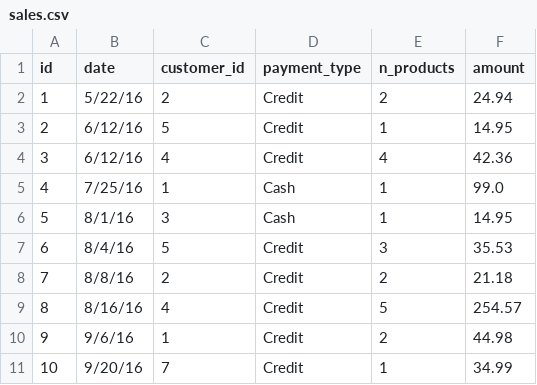
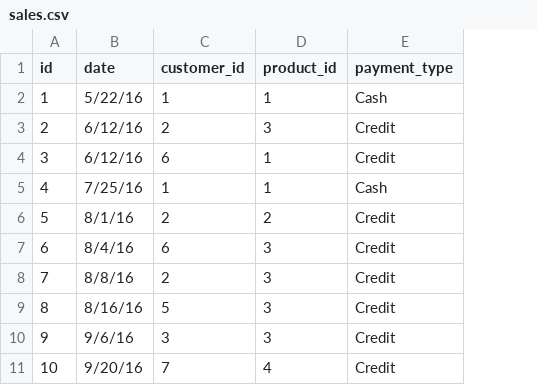
Before and after one commit to vincentvankrunkelsven/courses-intro-to-sql, a CSV file: data/raw/sales.csv, drawn as a sheet; removed rows and columns are numbered as before the commit, all else as after; the diff names each change by its address in the sheet, - before the commit and + after, or states it on an @@ line.

Commit message:
fix sales data per filip's feedback

```diff
--- a/data/raw/sales.csv
+++ b/data/raw/sales.csv
+column D (product_id), rows 2-11: 1 | 3 | 1 | 1 | 2 | 3 | 3 | 3 | 3 | 4
-column E (n_products), rows 2-11: 2 | 1 | 4 | 1 | 1 | 3 | 2 | 5 | 2 | 1
-column F (amount), rows 2-11: 24.94 | 14.95 | 42.36 | 99.0 | 14.95 | 35.53 | 21.18 | 254.57 | 44.98 | 34.99
-C2 (customer_id): 2
+C2 (customer_id): 1
-E2 (payment_type): Credit
+E2 (payment_type): Cash
-C3 (customer_id): 5
+C3 (customer_id): 2
-C4 (customer_id): 4
+C4 (customer_id): 6
-C6 (customer_id): 3
+C6 (customer_id): 2
-E6 (payment_type): Cash
+E6 (payment_type): Credit
-C7 (customer_id): 5
+C7 (customer_id): 6
-C9 (customer_id): 4
+C9 (customer_id): 5
-C10 (customer_id): 1
+C10 (customer_id): 3
```
Also changed, not shown: 3 other files.
